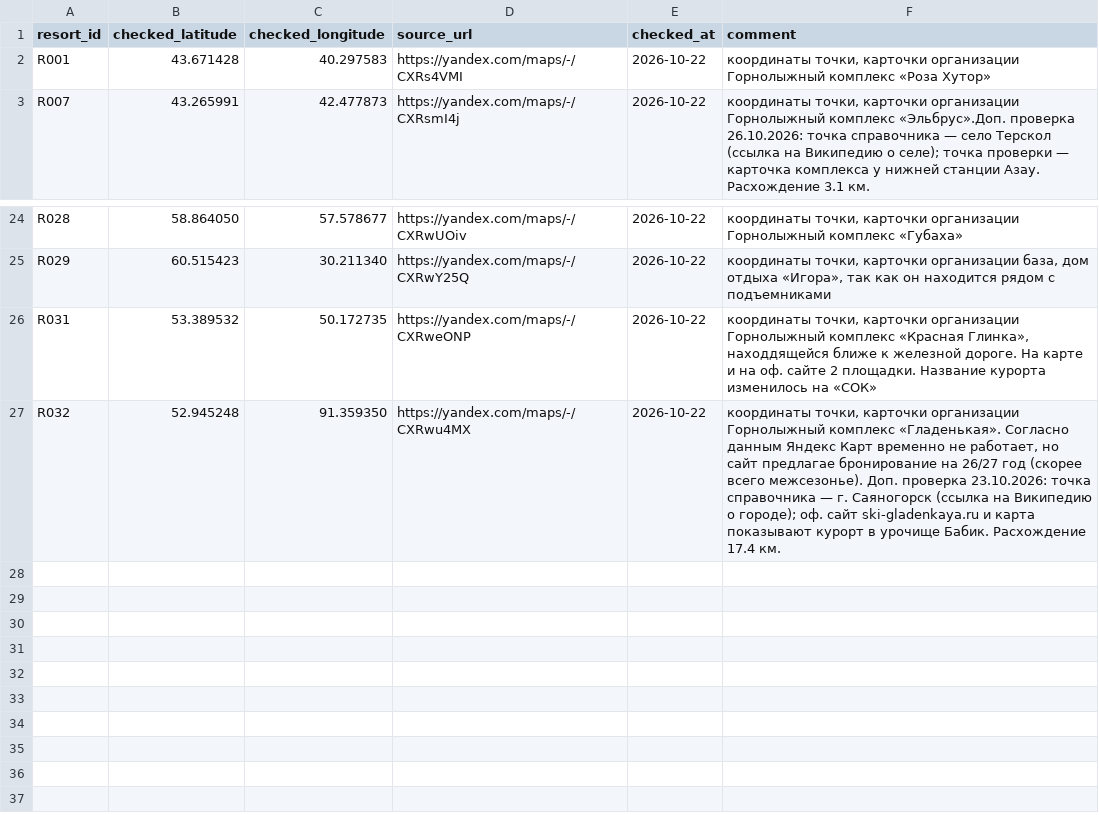
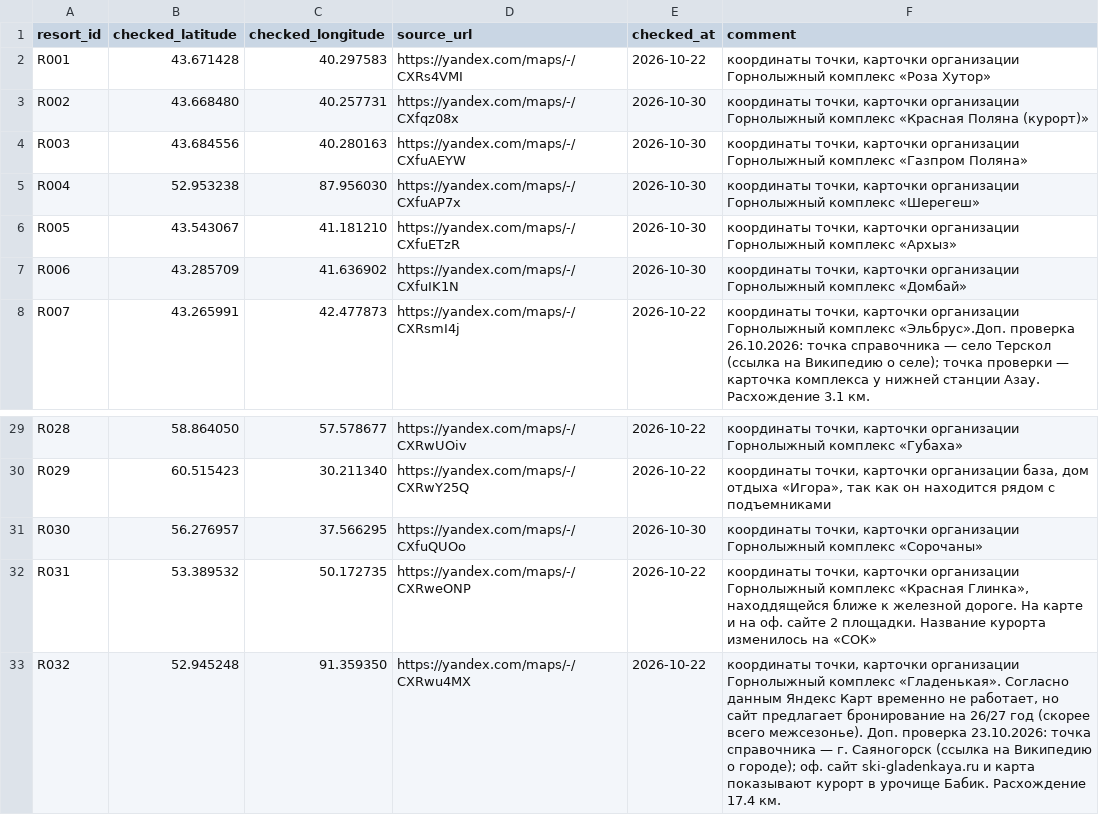
Before and after one commit to OksanaBl/ski_resort_ranking, a CSV file: raw/coordinate_checks.csv, drawn as a sheet; only a part is shown, gaps mark what is left out.

Commit message:
Finish MVP: pipeline, analysis notebook, README
Add prepare, build_mart, scoring and run_pipeline; project raw data; mart outputs; analysis notebook; README.

```diff
--- a/raw/coordinate_checks.csv
+++ b/raw/coordinate_checks.csv
@@ -2,2 +2,7 @@ resort_id,checked_latitude,checked_longitude,source_url,checked_at,comment
 R001,43.671428,40.297583,https://yandex.com/maps/-/CXRs4VMI,2026-10-22,"координаты точки, карточки организации Горнолыжный комплекс «Роза Хутор»"
+R002,43.668480,40.257731,https://yandex.com/maps/-/CXfqz08x,2026-10-30,"координаты точки, карточки организации Горнолыжный комплекс «Красная Поляна (курорт)»"
+R003,43.684556,40.280163,https://yandex.com/maps/-/CXfuAEYW,2026-10-30,"координаты точки, карточки организации Горнолыжный комплекс «Газпром Поляна»"
+R004,52.953238,87.956030,https://yandex.com/maps/-/CXfuAP7x,2026-10-30,"координаты точки, карточки организации Горнолыжный комплекс «Шерегеш»"
+R005,43.543067,41.181210,https://yandex.com/maps/-/CXfuETzR,2026-10-30,"координаты точки, карточки организации Горнолыжный комплекс «Архыз»"
+R006,43.285709,41.636902,https://yandex.com/maps/-/CXfuIK1N,2026-10-30,"координаты точки, карточки организации Горнолыжный комплекс «Домбай»"
 R007,43.265991,42.477873,https://yandex.com/maps/-/CXRsmI4j,2026-10-22,"координаты точки, карточки организации Горнолыжный комплекс «Эльбрус».Доп. проверка 26.10.2026: точка справочника — село Терскол (ссылка на Википедию о селе); точка проверки — карточка комплекса у нижней станции Азау. Расхождение 3.1 км."
@@ -25,3 +30,4 @@ R028,58.864050,57.578677,https://yandex.com/maps/-/CXRwUOiv,2026-10-22,"коор
 R029,60.515423,30.211340,https://yandex.com/maps/-/CXRwY25Q,2026-10-22,"координаты точки, карточки организации база, дом отдыха «Игора», так как он находится рядом с подъемниками"
+R030,56.276957,37.566295,https://yandex.com/maps/-/CXfuQUOo,2026-10-30,"координаты точки, карточки организации Горнолыжный комплекс «Сорочаны»"
 R031,53.389532,50.172735,https://yandex.com/maps/-/CXRweONP,2026-10-22,"координаты точки, карточки организации Горнолыжный комплекс «Красная Глинка», находдящейся ближе к железной дороге. На карте и на оф. сайте 2 площадки. Название курорта изменилось на «СОК»"
-R032,52.945248,91.359350,https://yandex.com/maps/-/CXRwu4MX,2026-10-22,"координаты точки, карточки организации Горнолыжный комплекс «Гладенькая». Согласно данным Яндекс Карт временно не работает, но сайт предлагае бронирование на 26/27 год (скорее всего межсезонье). Доп. проверка 23.10.2026: точка справочника — г. Саяногорск (ссылка на Википедию о городе); оф. сайт ski-gladenkaya.ru и карта показывают курорт в урочище Бабик. Расхождение 17.4 км."
+R032,52.945248,91.359350,https://yandex.com/maps/-/CXRwu4MX,2026-10-22,"координаты точки, карточки организации Горнолыжный комплекс «Гладенькая». Согласно данным Яндекс Карт временно не работает, но сайт предлагает бронирование на 26/27 год (скорее всего межсезонье). Доп. проверка 23.10.2026: точка справочника — г. Саяногорск (ссылка на Википедию о городе); оф. сайт ski-gladenkaya.ru и карта показывают курорт в урочище Бабик. Расхождение 17.4 км."
```
Also changed, not shown: raw/sources.csv, 23 other files.
